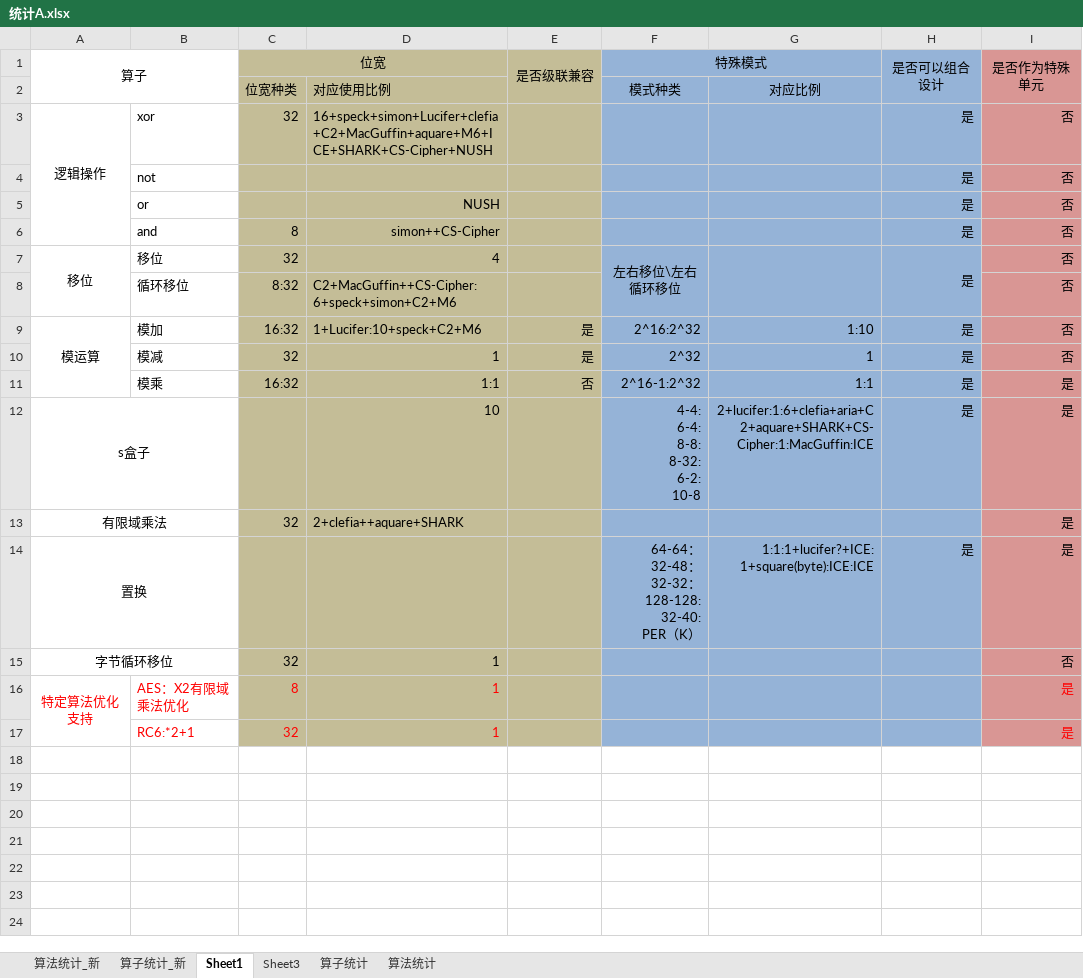
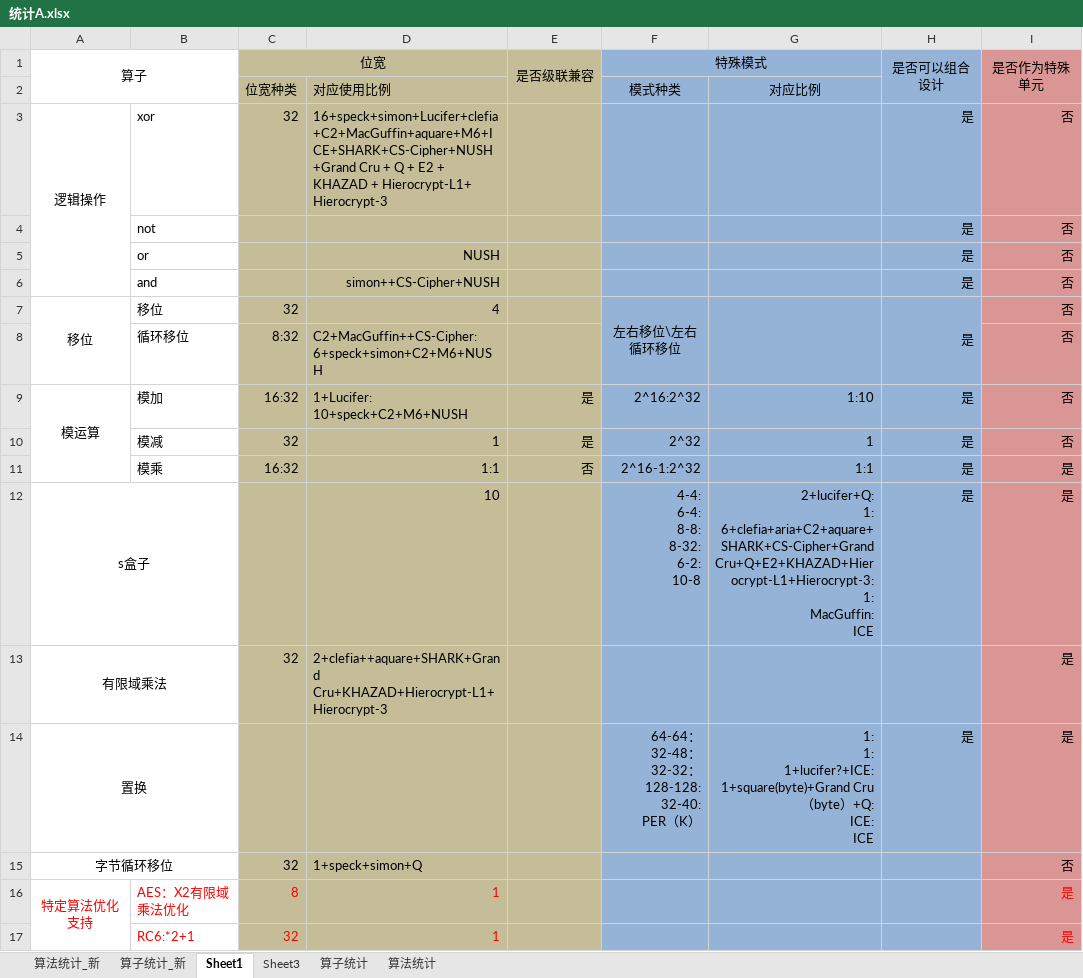
Before and after one commit to zdyzhan/bishe, an Excel workbook: 统计A.xlsx, sheet Sheet1, drawn as a sheet; only a part is shown; values as stored, in another font and other column widths than the file's, no borders; charts and pictures not drawn; ↵ is a line break in a cell; the diff names each change by its address in the sheet, - before the commit and + after, or states it on an @@ line.

```diff
--- a/统计A.xlsx (sheet Sheet1)
+++ b/统计A.xlsx (sheet Sheet1)
-D3: 16+speck+simon+Lucifer+clefia+C2+MacGuffin+aquare+M6+ICE+SHARK+CS-Cipher+NUSH
+D3: 16+speck+simon+Lucifer+clefia+C2+MacGuffin+aquare+M6+ICE+SHARK+CS-Cipher+NUSH+Grand Cru + Q + E2 + KHAZAD + Hierocrypt-L1+ Hierocrypt-3
-C6: 8
+C6: (empty)
-D6: simon++CS-Cipher
+D6: simon++CS-Cipher+NUSH
-D8: C2+MacGuffin++CS-Cipher:6+speck+simon+C2+M6
+D8: C2+MacGuffin++CS-Cipher: ↵ 6+speck+simon+C2+M6+NUSH
-D9: 1+Lucifer:10+speck+C2+M6
+D9: 1+Lucifer: ↵ 10+speck+C2+M6+NUSH
-G12: 2+lucifer:1:6+clefia+aria+C2+aquare+SHARK+CS-Cipher:1:MacGuffin:ICE
+G12: 2+lucifer+Q: ↵ 1: ↵ 6+clefia+aria+C2+aquare+SHARK+CS-Cipher+Grand Cru+Q+E2+KHAZAD+Hierocrypt-L1+Hierocrypt-3: ↵ 1: ↵ MacGuffin: ↵ ICE
-D13: 2+clefia++aquare+SHARK
+D13: 2+clefia++aquare+SHARK+Grand Cru+KHAZAD+Hierocrypt-L1+ Hierocrypt-3
-G14: 1:1:1+lucifer?+ICE:1+square(byte):ICE:ICE
+G14: 1: ↵ 1: ↵ 1+lucifer?+ICE: ↵ 1+square(byte)+Grand Cru（byte）+Q: ↵ ICE: ↵ ICE
-D15: 1
+D15: 1+speck+simon+Q
```
Also changed, not shown: 35 other files.
